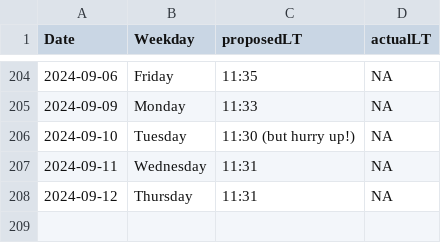
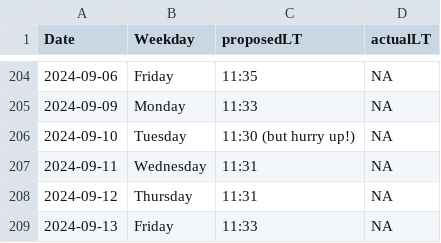
Before and after one commit to LeaSeep/LunchTime, a CSV file: shinyApp/www/LunchTimeOverview.csv, drawn as a sheet; only a part is shown, gaps mark what is left out.

Commit message:
Update the times to eat

```diff
--- a/shinyApp/www/LunchTimeOverview.csv
+++ b/shinyApp/www/LunchTimeOverview.csv
@@ -208 +208,2 @@ Date, Weekday, proposedLT, actualLT
 2024-09-12,Thursday,11:31,NA
+2024-09-13,Friday,11:33,NA
```
